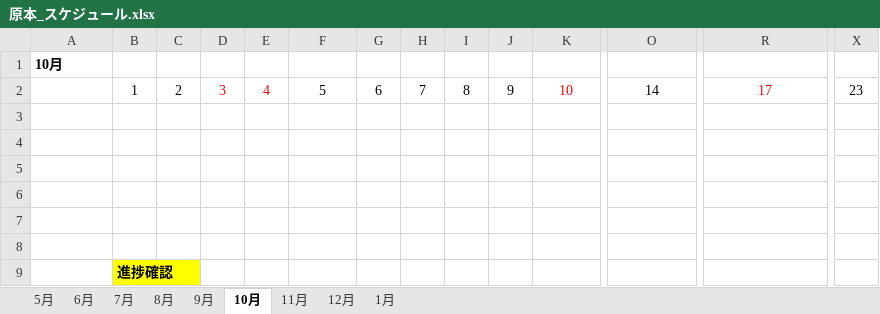
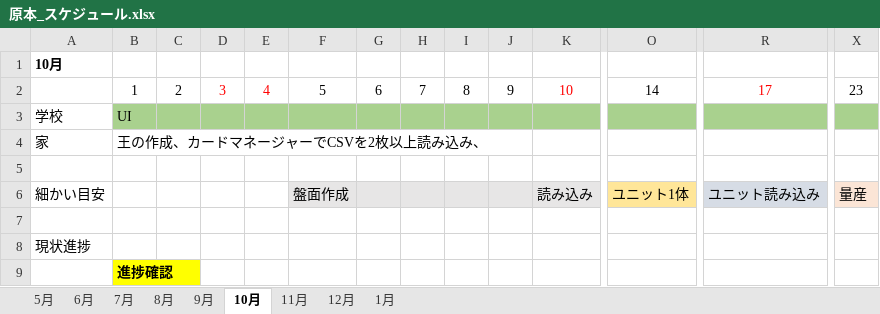
Before and after one commit to fujita8610/Employment-work, an Excel workbook: カードアクションキング/Data/Z/原本_スケジュール.xlsx, sheet 10月, drawn as a sheet; only a part is shown, gaps mark what is left out; values as stored, in another font and other column widths than the file's, no borders; removed rows and columns are numbered as before the commit, all else as after; rows hold the shown columns only; the diff names each change by its address in the sheet, - before the commit and + after, or states it on an @@ line.

```diff
--- a/カードアクションキング/Data/Z/原本_スケジュール.xlsx (sheet 10月)
+++ b/カードアクションキング/Data/Z/原本_スケジュール.xlsx (sheet 10月)
+row 3: 学校 | UI
+row 4: 家 | 王の作成、カードマネージャーでCSVを2枚以上読み込み、
+row 6: 細かい目安 |  |  |  |  | 盤面作成 |  |  |  |  | 読み込み | ユニット1体 | ユニット読み込み | 量産
-A8: (empty)
+A8: 現状進捗
-row 6: (empty)
-row 7: (empty)
-row 8: (empty)
```
Also changed, not shown: sheet 11月, sheet 12月, sheet 9月, sheet 1月, 1 other file.
